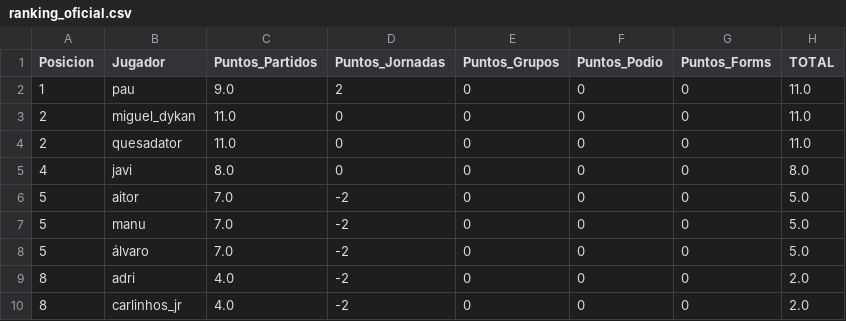
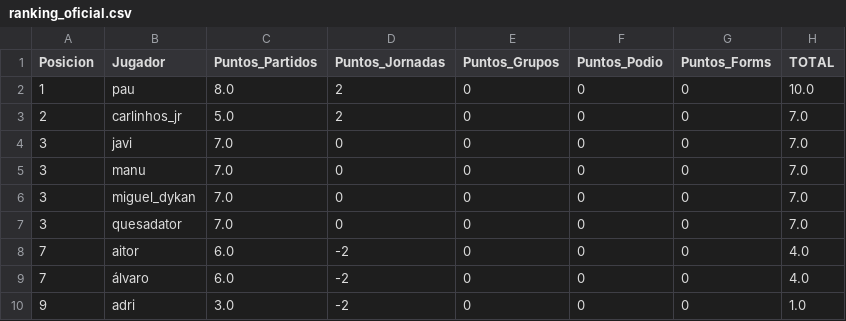
Before and after one commit to paumateo22/Porra_Mundial, a CSV file: data/resultados/ranking_oficial.csv, drawn as a sheet.

```diff
--- a/data/resultados/ranking_oficial.csv
+++ b/data/resultados/ranking_oficial.csv
@@ -1,10 +1,10 @@
 Posicion,Jugador,Puntos_Partidos,Puntos_Jornadas,Puntos_Grupos,Puntos_Podio,Puntos_Forms,TOTAL
-1,pau,9.0,2,0,0,0,11.0
-2,miguel_dykan,11.0,0,0,0,0,11.0
-2,quesadator,11.0,0,0,0,0,11.0
-4,javi,8.0,0,0,0,0,8.0
-5,aitor,7.0,-2,0,0,0,5.0
-5,manu,7.0,-2,0,0,0,5.0
-5,álvaro,7.0,-2,0,0,0,5.0
-8,adri,4.0,-2,0,0,0,2.0
-8,carlinhos_jr,4.0,-2,0,0,0,2.0
+1,pau,8.0,2,0,0,0,10.0
+2,carlinhos_jr,5.0,2,0,0,0,7.0
+3,javi,7.0,0,0,0,0,7.0
+3,manu,7.0,0,0,0,0,7.0
+3,miguel_dykan,7.0,0,0,0,0,7.0
+3,quesadator,7.0,0,0,0,0,7.0
+7,aitor,6.0,-2,0,0,0,4.0
+7,álvaro,6.0,-2,0,0,0,4.0
+9,adri,3.0,-2,0,0,0,1.0
```
Also changed, not shown: 34 other files.
